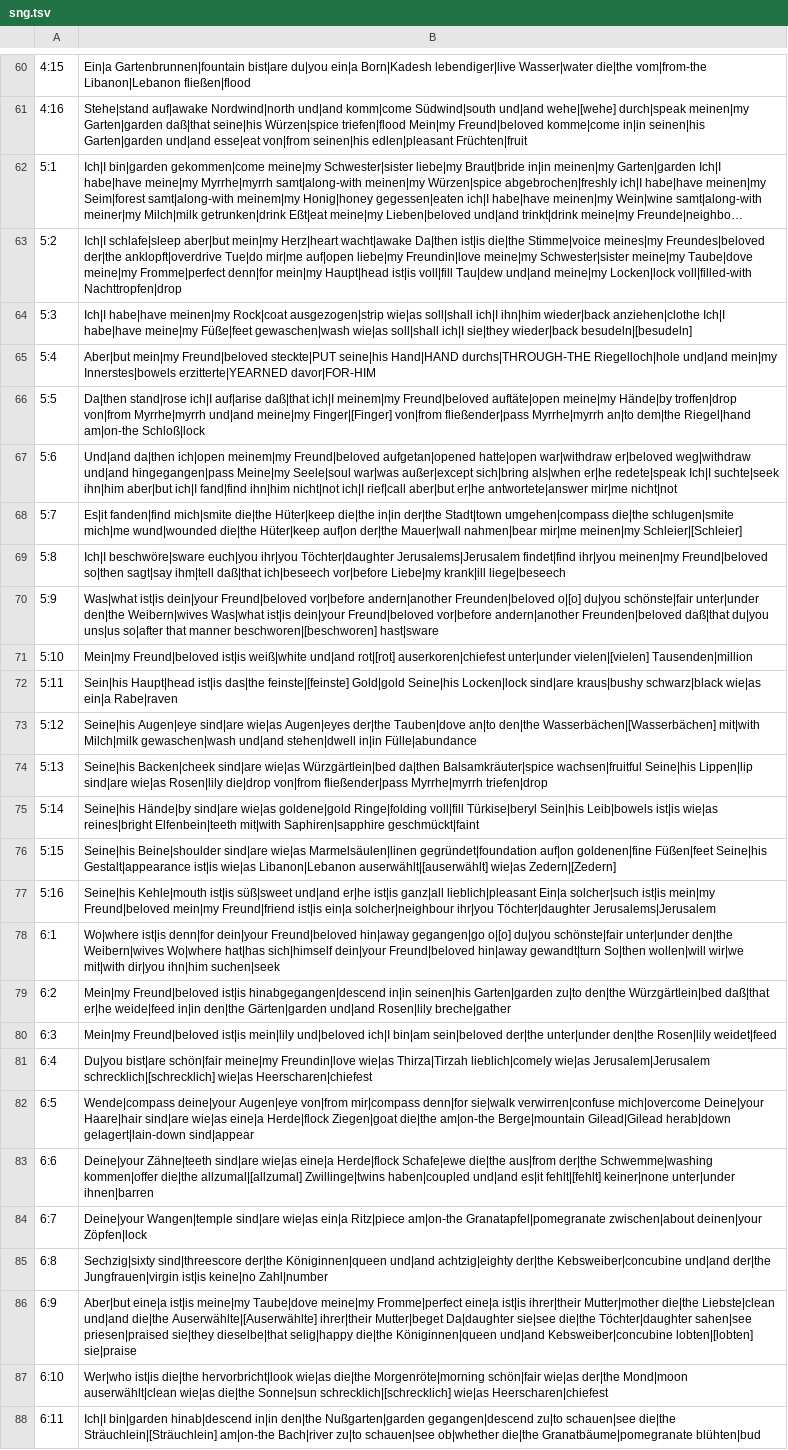
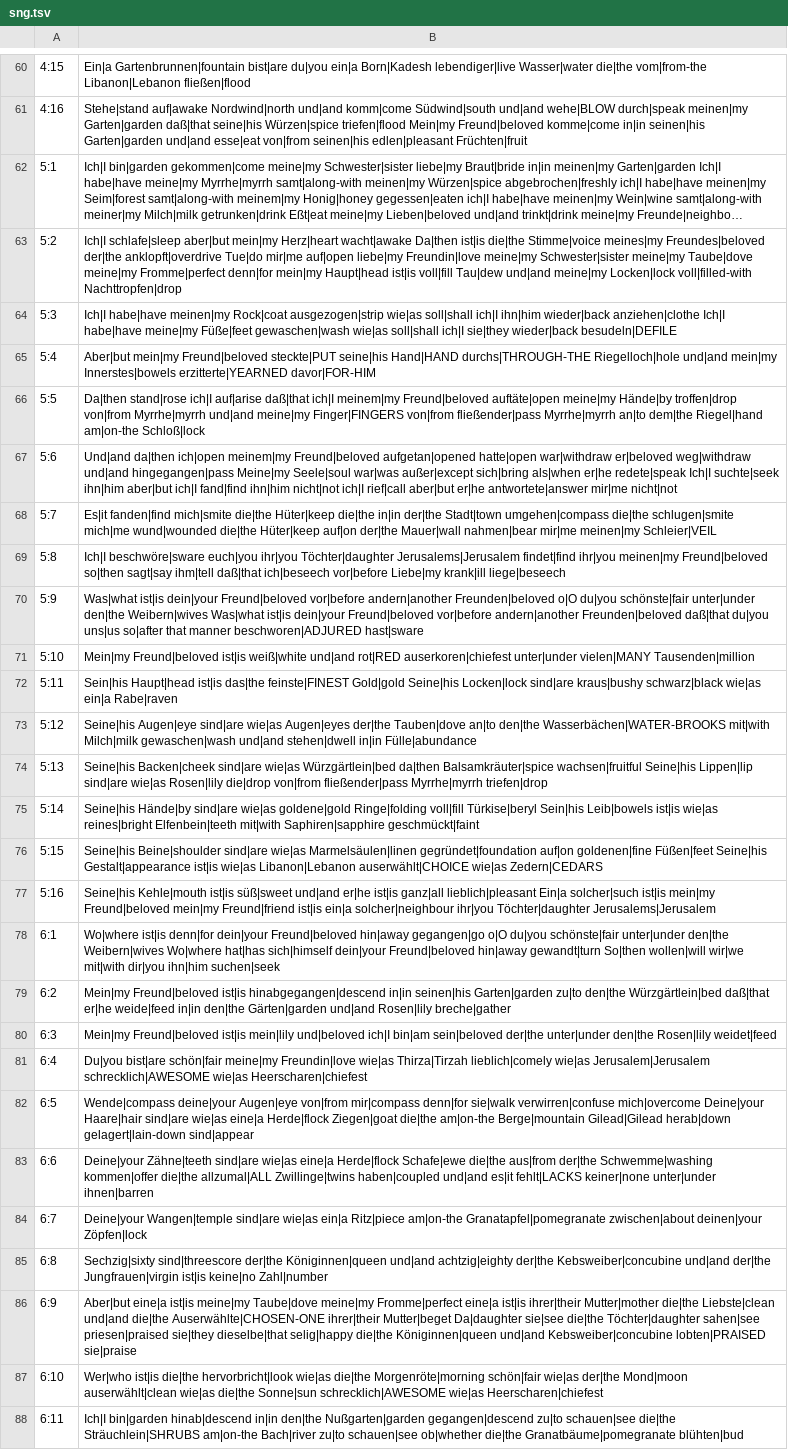
Before and after one commit to andrew-brook-rad/lexibridge, a TSV file: tools/interlinear/output/sng.tsv, drawn as a sheet; only a part is shown, gaps mark what is left out; long unchanged cells end in …; the diff covers the shown part only; the diff names each change by its address in the sheet, - before the commit and + after, or states it on an @@ line.

```diff
--- a/tools/interlinear/output/sng.tsv
+++ b/tools/interlinear/output/sng.tsv
-B61: …Südwind|south und|and wehe|[wehe] durch|speak meinen|my…
+B61: …Südwind|south und|and wehe|BLOW durch|speak meinen|my…
-B64: …sie|they wieder|back besudeln|[besudeln]
+B64: …sie|they wieder|back besudeln|DEFILE
-B66: …und|and meine|my Finger|[Finger] von|from fließender|pass…
+B66: …und|and meine|my Finger|FINGERS von|from fließender|pass…
-B68: …mir|me meinen|my Schleier|[Schleier]
+B68: …mir|me meinen|my Schleier|VEIL
-B70: …andern|another Freunden|beloved o|[o] du|you schönste|fair unter|under den|the Weibern|wives Was|what ist|is dein|your Freund|beloved vor|before andern|another Freunden|beloved daß|that du|you uns|us so|after that manner beschworen|[beschworen] hast|sware
+B70: …andern|another Freunden|beloved o|O du|you schönste|fair unter|under den|the Weibern|wives Was|what ist|is dein|your Freund|beloved vor|before andern|another Freunden|beloved daß|that du|you uns|us so|after that manner beschworen|ADJURED hast|sware
-B71: …weiß|white und|and rot|[rot] auserkoren|chiefest unter|under vielen|[vielen] Tausenden|million
+B71: …weiß|white und|and rot|RED auserkoren|chiefest unter|under vielen|MANY Tausenden|million
-B72: …ist|is das|the feinste|[feinste] Gold|gold Seine|his…
+B72: …ist|is das|the feinste|FINEST Gold|gold Seine|his…
-B73: …an|to den|the Wasserbächen|[Wasserbächen] mit|with Milch|milk…
+B73: …an|to den|the Wasserbächen|WATER-BROOKS mit|with Milch|milk…
-B76: …wie|as Libanon|Lebanon auserwählt|[auserwählt] wie|as Zedern|[Zedern]
+B76: …wie|as Libanon|Lebanon auserwählt|CHOICE wie|as Zedern|CEDARS
-B78: …hin|away gegangen|go o|[o] du|you schönste|fair…
+B78: …hin|away gegangen|go o|O du|you schönste|fair…
-B81: …wie|as Jerusalem|Jerusalem schrecklich|[schrecklich] wie|as Heerscharen|chiefest
+B81: …wie|as Jerusalem|Jerusalem schrecklich|AWESOME wie|as Heerscharen|chiefest
-B83: …kommen|offer die|the allzumal|[allzumal] Zwillinge|twins haben|coupled und|and es|it fehlt|[fehlt] keiner|none unter|under…
+B83: …kommen|offer die|the allzumal|ALL Zwillinge|twins haben|coupled und|and es|it fehlt|LACKS keiner|none unter|under…
-B86: …und|and die|the Auserwählte|[Auserwählte] ihrer|their Mutter|beget Da|daughter sie|see die|the Töchter|daughter sahen|see priesen|praised sie|they dieselbe|that selig|happy die|the Königinnen|queen und|and Kebsweiber|concubine lobten|[lobten] sie|praise
+B86: …und|and die|the Auserwählte|CHOSEN-ONE ihrer|their Mutter|beget Da|daughter sie|see die|the Töchter|daughter sahen|see priesen|praised sie|they dieselbe|that selig|happy die|the Königinnen|queen und|and Kebsweiber|concubine lobten|PRAISED sie|praise
-B87: …die|the Sonne|sun schrecklich|[schrecklich] wie|as Heerscharen|chiefest
+B87: …die|the Sonne|sun schrecklich|AWESOME wie|as Heerscharen|chiefest
-B88: …schauen|see die|the Sträuchlein|[Sträuchlein] am|on-the Bach|river…
+B88: …schauen|see die|the Sträuchlein|SHRUBS am|on-the Bach|river…
```
Also changed, not shown: 46 edited cells elsewhere in this file, 1 other file.
